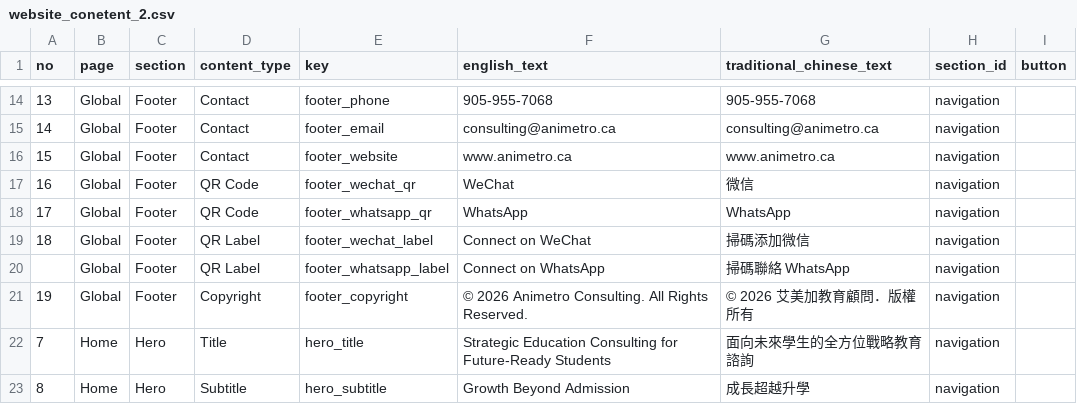
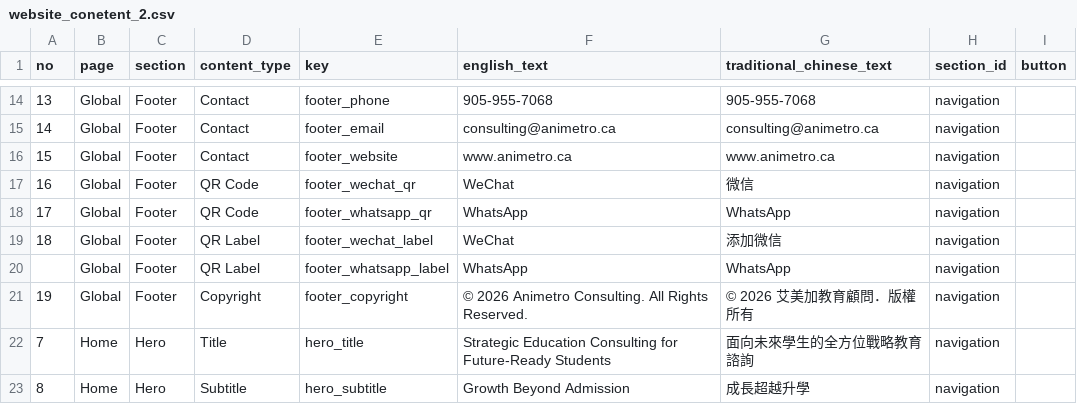
Before and after one commit to animetroconsulting-ui/Animetro-Website, a CSV file: content/website_conetent_2.csv, drawn as a sheet; only a part is shown, gaps mark what is left out; the diff names each change by its address in the sheet, - before the commit and + after, or states it on an @@ line.

Commit message:
Sync footer QR labels from sheet

```diff
--- a/content/website_conetent_2.csv
+++ b/content/website_conetent_2.csv
-F19 (english_text): Connect on WeChat
+F19 (english_text): WeChat
-G19 (traditional_chinese_text): 掃碼添加微信
+G19 (traditional_chinese_text): 添加微信
-F20 (english_text): Connect on WhatsApp
+F20 (english_text): WhatsApp
-G20 (traditional_chinese_text): 掃碼聯絡 WhatsApp
+G20 (traditional_chinese_text): WhatsApp
```
Also changed, not shown: content/websitecontentmaster.csv, 6 other files.
